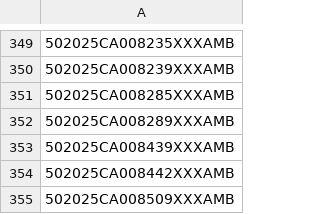
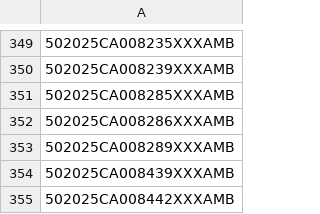
Before and after one commit to figlesias7/realforeclose-palmbeach, a CSV file: data/all_seen.csv, drawn as a sheet; only a part is shown, gaps mark what is left out; the shorter side is filled out with more unchanged rows; the diff names each change by its address in the sheet, - before the commit and + after, or states it on an @@ line.

```diff
--- a/data/all_seen.csv
+++ b/data/all_seen.csv
+row 352: 502025CA008286XXXAMB
```
Also changed, not shown: data/active_foreclosures.csv, data/event_log.csv, 3 other files.
